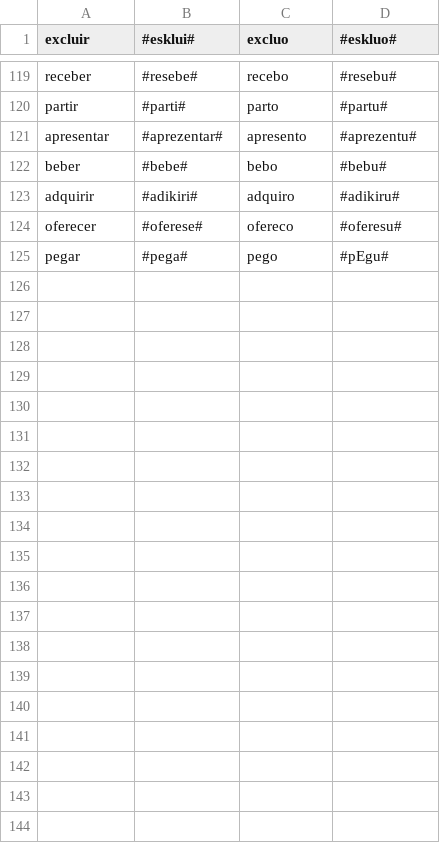
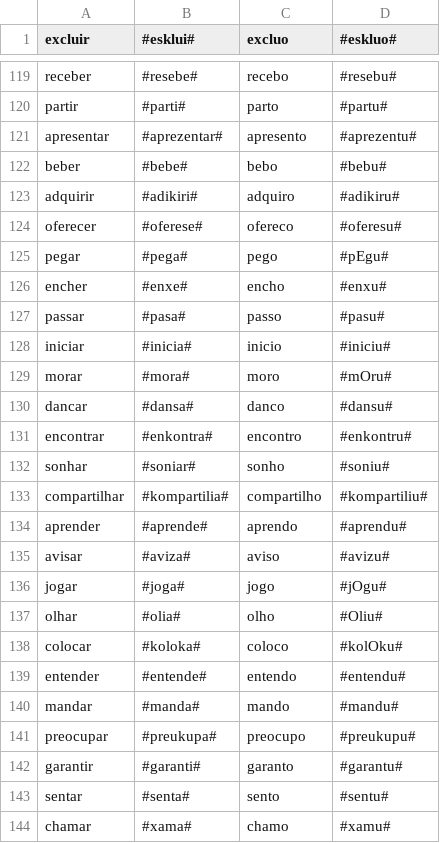
Before and after one commit to beatrizalbiero/MsResearch, a CSV file: ptverbs_test.csv, drawn as a sheet; only a part is shown, gaps mark what is left out.

Commit message:
finished regular verbs

```diff
--- a/ptverbs_test.csv
+++ b/ptverbs_test.csv
@@ -125 +125,20 @@ oferecer,#oferese#,ofereco,#oferesu#
 pegar,#pega#,pego,#pEgu#
+encher,#enxe#,encho,#enxu#
+passar,#pasa#,passo,#pasu#
+iniciar,#inicia#,inicio,#iniciu#
+morar,#mora#,moro,#mOru#
+dancar,#dansa#,danco,#dansu#
+encontrar,#enkontra#,encontro,#enkontru#
+sonhar,#soniar#,sonho,#soniu#
+compartilhar,#kompartilia#,compartilho,#kompartiliu#
+aprender,#aprende#,aprendo,#aprendu#
+avisar,#aviza#,aviso,#avizu#
+jogar,#joga#,jogo,#jOgu#
+olhar,#olia#,olho,#Oliu#
+colocar,#koloka#,coloco,#kolOku#
+entender,#entende#,entendo,#entendu#
+mandar,#manda#,mando,#mandu#
+preocupar,#preukupa#,preocupo,#preukupu#
+garantir,#garanti#,garanto,#garantu#
+sentar,#senta#,sento,#sentu#
+chamar,#xama#,chamo,#xamu#
```
